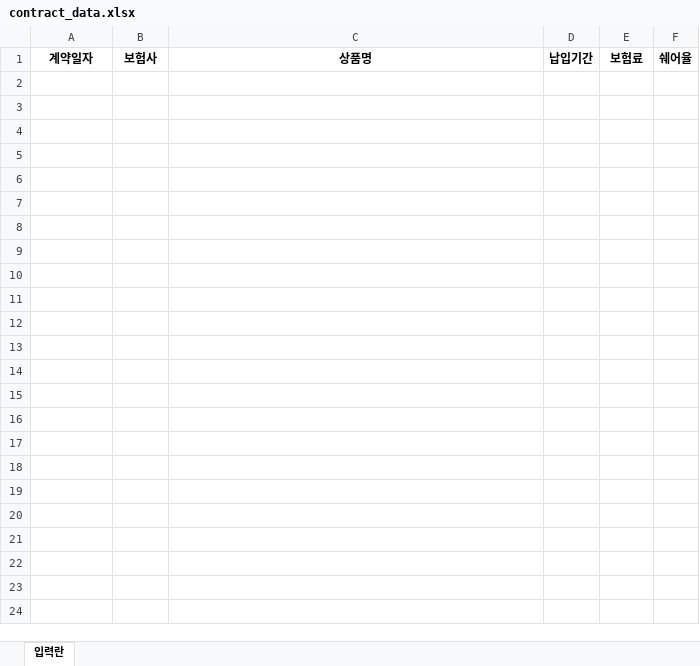
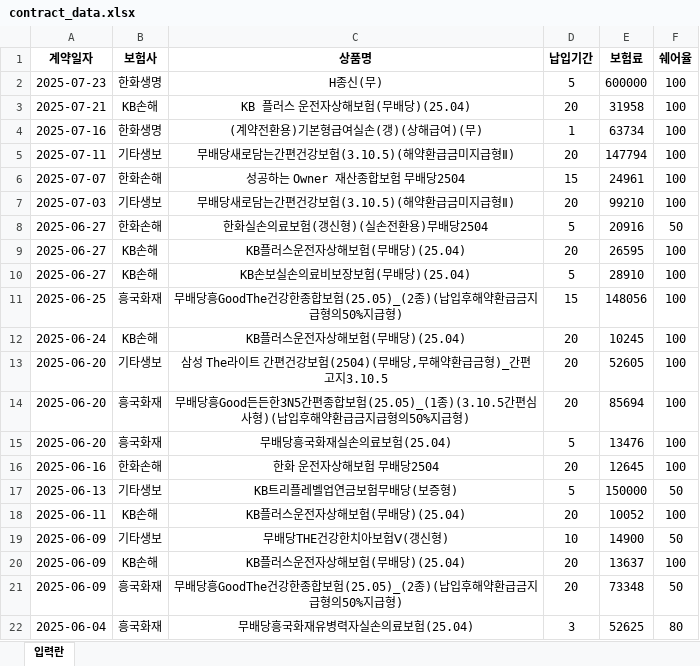
Before and after one commit to poqter/Convention-Summer, an Excel workbook: contract_data.xlsx, sheet 입력란, drawn as a sheet; values as stored, in another font and other column widths than the file's, no borders; the diff names each change by its address in the sheet, - before the commit and + after, or states it on an @@ line.

```diff
--- a/contract_data.xlsx (sheet 입력란)
+++ b/contract_data.xlsx (sheet 입력란)
+row 2: 2025-07-23 | 한화생명 | H종신(무) | 5 | 600000 | 100
+row 3: 2025-07-21 | KB손해 | KB 플러스 운전자상해보험(무배당)(25.04) | 20 | 31958 | 100
+row 4: 2025-07-16 | 한화생명 | (계약전환용)기본형급여실손(갱)(상해급여)(무) | 1 | 63734 | 100
+row 5: 2025-07-11 | 기타생보 | 무배당새로담는간편건강보험(3.10.5)(해약환급금미지급형Ⅱ) | 20 | 147794 | 100
+row 6: 2025-07-07 | 한화손해 | 성공하는 Owner 재산종합보험 무배당2504 | 15 | 24961 | 100
+row 7: 2025-07-03 | 기타생보 | 무배당새로담는간편건강보험(3.10.5)(해약환급금미지급형Ⅱ) | 20 | 99210 | 100
+row 8: 2025-06-27 | 한화손해 | 한화실손의료보험(갱신형)(실손전환용)무배당2504 | 5 | 20916 | 50
+row 9: 2025-06-27 | KB손해 | KB플러스운전자상해보험(무배당)(25.04) | 20 | 26595 | 100
+row 10: 2025-06-27 | KB손해 | KB손보실손의료비보장보험(무배당)(25.04) | 5 | 28910 | 100
+row 11: 2025-06-25 | 흥국화재 | 무배당흥GoodThe건강한종합보험(25.05)_(2종)(납입후해약환급금지급형의50%지급형) | 15 | 148056 | 100
+row 12: 2025-06-24 | KB손해 | KB플러스운전자상해보험(무배당)(25.04) | 20 | 10245 | 100
+row 13: 2025-06-20 | 기타생보 | 삼성 The라이트 간편건강보험(2504)(무배당,무해약환급금형)_간편고지3.10.5 | 20 | 52605 | 100
+row 14: 2025-06-20 | 흥국화재 | 무배당흥Good든든한3N5간편종합보험(25.05)_(1종)(3.10.5간편심사형)(납입후해약환급금지급형의50%지급형) | 20 | 85694 | 100
+row 15: 2025-06-20 | 흥국화재 | 무배당흥국화재실손의료보험(25.04) | 5 | 13476 | 100
+row 16: 2025-06-16 | 한화손해 | 한화 운전자상해보험 무배당2504 | 20 | 12645 | 100
+row 17: 2025-06-13 | 기타생보 | KB트리플레벨업연금보험무배당(보증형) | 5 | 150000 | 50
+row 18: 2025-06-11 | KB손해 | KB플러스운전자상해보험(무배당)(25.04) | 20 | 10052 | 100
+row 19: 2025-06-09 | 기타생보 | 무배당THE건강한치아보험Ⅴ(갱신형) | 10 | 14900 | 50
+row 20: 2025-06-09 | KB손해 | KB플러스운전자상해보험(무배당)(25.04) | 20 | 13637 | 100
+row 21: 2025-06-09 | 흥국화재 | 무배당흥GoodThe건강한종합보험(25.05)_(2종)(납입후해약환급금지급형의50%지급형) | 20 | 73348 | 50
+row 22: 2025-06-04 | 흥국화재 | 무배당흥국화재유병력자실손의료보험(25.04) | 3 | 52625 | 80
```
Also changed, not shown: 1 other file.
